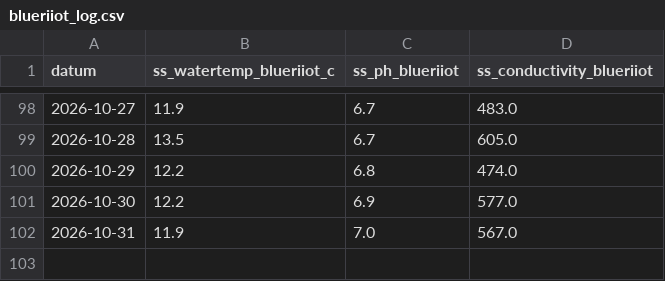
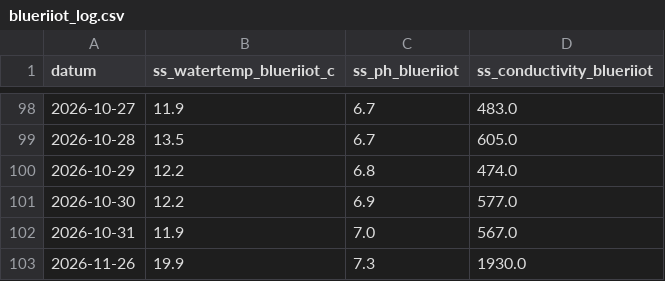
Before and after one commit to pool-is-cool/sunday-swims, a CSV file: data/blueriiot_log.csv, drawn as a sheet; only a part is shown, gaps mark what is left out; the diff names each change by its address in the sheet, - before the commit and + after, or states it on an @@ line.

Commit message:
data: update 2026-11-26

```diff
--- a/data/blueriiot_log.csv
+++ b/data/blueriiot_log.csv
+row 103: 2026-11-26 | 19.9 | 7.3 | 1930.0
```
Also changed, not shown: 1 other file.
